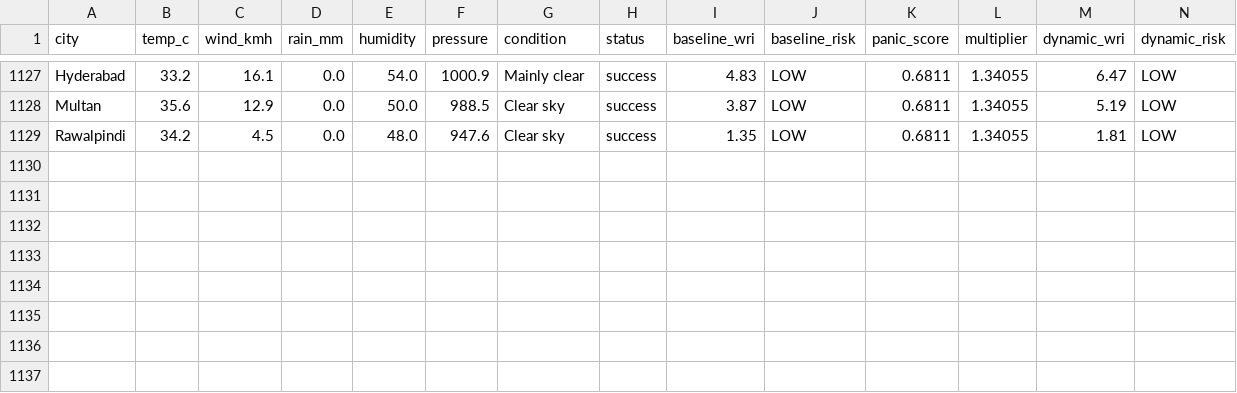
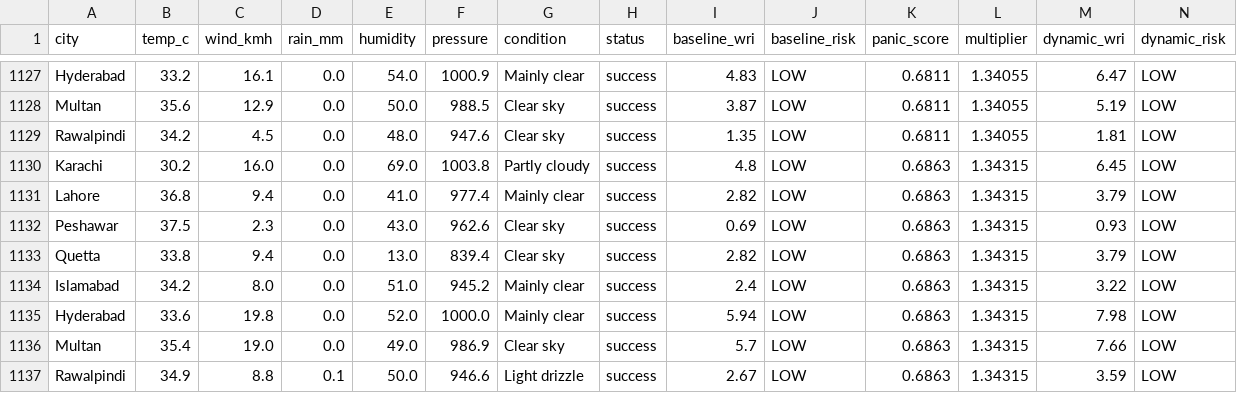
Before and after one commit to baighafsa/pakistan-disaster-forecasting, a CSV file: data/30day_wri_tracking.csv, drawn as a sheet; only a part is shown, gaps mark what is left out; rows hold the shown columns only; the diff names each change by its address in the sheet, - before the commit and + after, or states it on an @@ line.

```diff
--- a/data/30day_wri_tracking.csv
+++ b/data/30day_wri_tracking.csv
+row 1130: Karachi | 30.2 | 16.0 | 0.0 | 69.0 | 1003.8 | Partly cloudy | success | 4.8 | LOW | 0.6863 | 1.34315 | 6.45 | LOW
+row 1131: Lahore | 36.8 | 9.4 | 0.0 | 41.0 | 977.4 | Mainly clear | success | 2.82 | LOW | 0.6863 | 1.34315 | 3.79 | LOW
+row 1132: Peshawar | 37.5 | 2.3 | 0.0 | 43.0 | 962.6 | Clear sky | success | 0.69 | LOW | 0.6863 | 1.34315 | 0.93 | LOW
+row 1133: Quetta | 33.8 | 9.4 | 0.0 | 13.0 | 839.4 | Clear sky | success | 2.82 | LOW | 0.6863 | 1.34315 | 3.79 | LOW
+row 1134: Islamabad | 34.2 | 8.0 | 0.0 | 51.0 | 945.2 | Mainly clear | success | 2.4 | LOW | 0.6863 | 1.34315 | 3.22 | LOW
+row 1135: Hyderabad | 33.6 | 19.8 | 0.0 | 52.0 | 1000.0 | Mainly clear | success | 5.94 | LOW | 0.6863 | 1.34315 | 7.98 | LOW
+row 1136: Multan | 35.4 | 19.0 | 0.0 | 49.0 | 986.9 | Clear sky | success | 5.7 | LOW | 0.6863 | 1.34315 | 7.66 | LOW
+row 1137: Rawalpindi | 34.9 | 8.8 | 0.1 | 50.0 | 946.6 | Light drizzle | success | 2.67 | LOW | 0.6863 | 1.34315 | 3.59 | LOW
```
Also changed, not shown: data/daily_alerts.csv, 1 other file.
